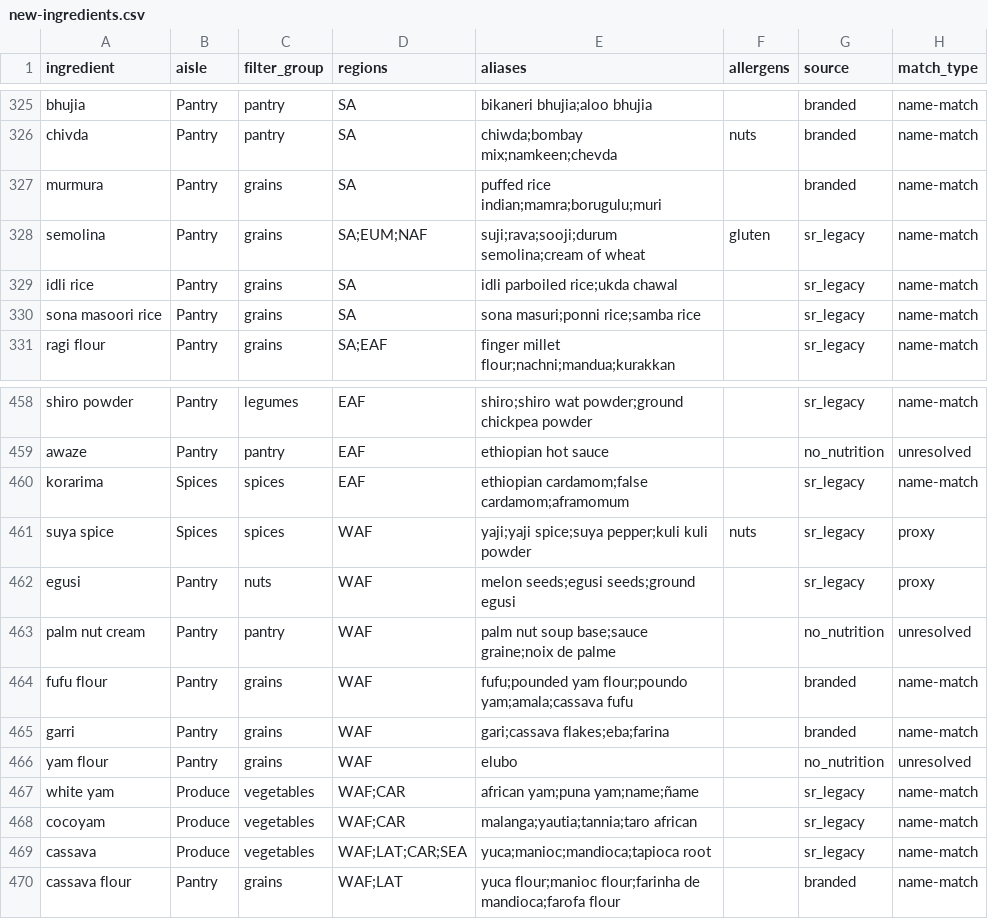
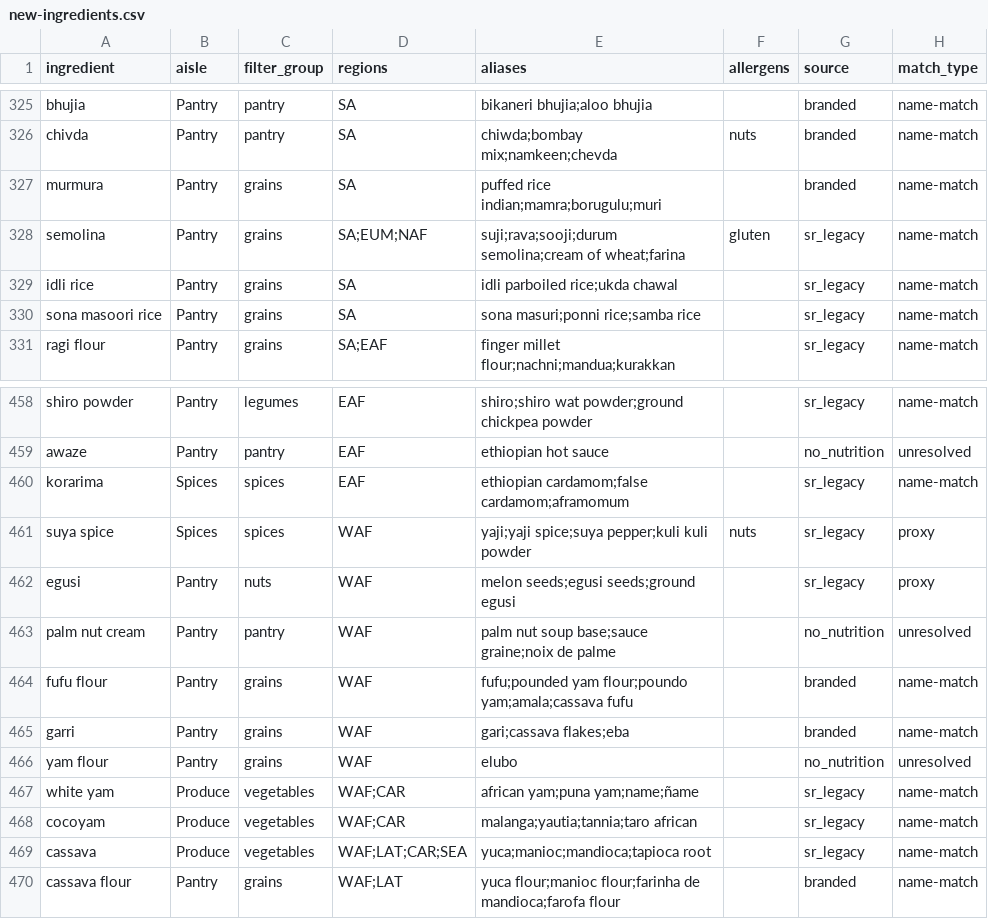
Before and after one commit to knp4830/minced, a CSV file: scripts/world-ingredients/review/new-ingredients.csv, drawn as a sheet; only a part is shown, gaps mark what is left out; the diff names each change by its address in the sheet, - before the commit and + after, or states it on an @@ line.

```diff
--- a/scripts/world-ingredients/review/new-ingredients.csv
+++ b/scripts/world-ingredients/review/new-ingredients.csv
-E328 (aliases): …semolina;cream of wheat
+E328 (aliases): …semolina;cream of wheat;farina
-E465 (aliases): gari;cassava flakes;eba;farina
+E465 (aliases): gari;cassava flakes;eba
```
Also changed, not shown: scripts/allergens/review/ingredient-allergens.csv, 15 other files.
